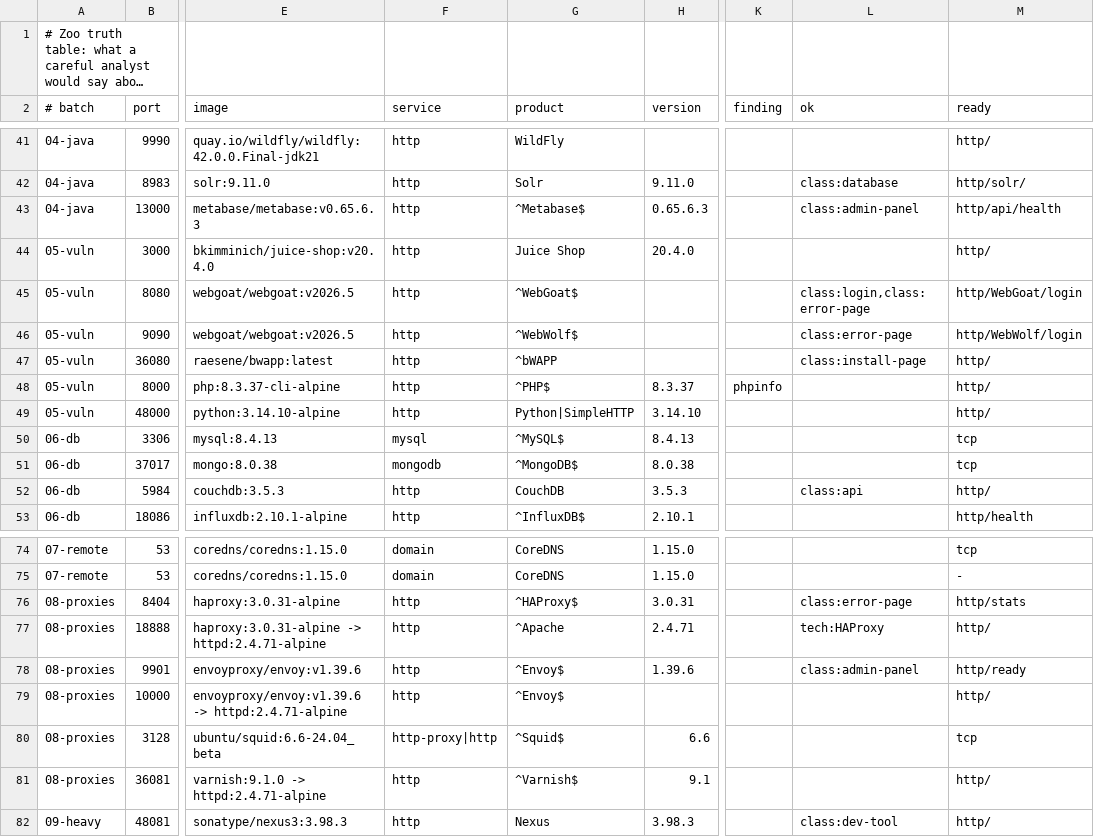
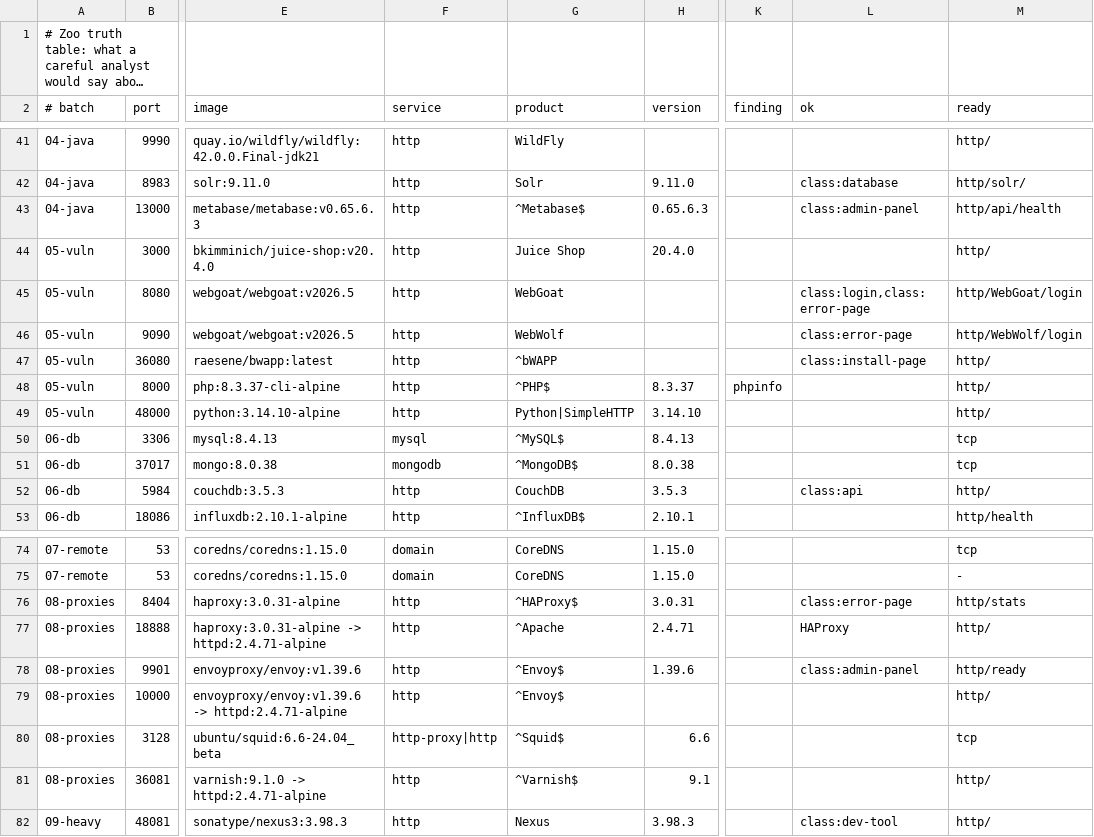
Before and after one commit to iwosmu/aghpen, a TSV file: e2e/zoo/truth.tsv, drawn as a sheet; only a part is shown, gaps mark what is left out; long unchanged cells end in …; the diff names each change by its address in the sheet, - before the commit and + after, or states it on an @@ line.

Commit message:
fix(signatures): drop imports that are a plural of ours (Sonarqubes); zoo truth fixes

```diff
--- a/e2e/zoo/truth.tsv
+++ b/e2e/zoo/truth.tsv
-G45 (product): ^WebGoat$
+G45 (product): WebGoat
-G46 (product): ^WebWolf$
+G46 (product): WebWolf
-L77 (ok): tech:HAProxy
+L77 (ok): HAProxy
```
Also changed, not shown: signatures/community/denylist.tsv, signatures/community/import-report.tsv, 6 other files.
